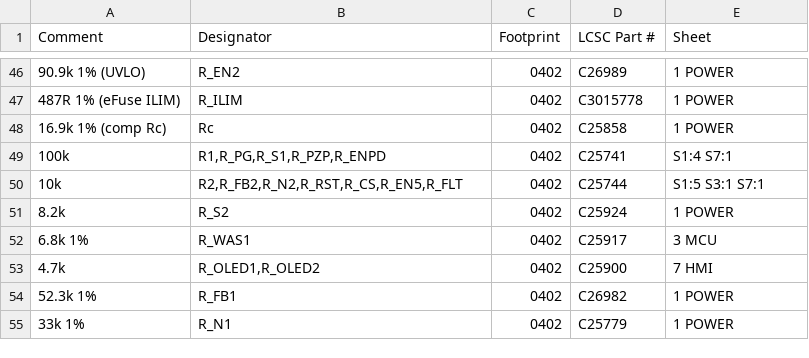
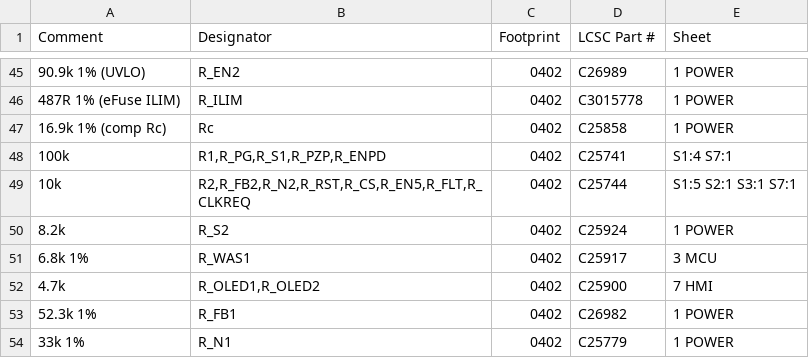
Before and after one commit to AgOpenGPS-Official/AgOpenWeb, a CSV file: Reference/HARDWARE_AIO_BOM_JLCPCB.csv, drawn as a sheet; only a part is shown, gaps mark what is left out; addresses are those after the commit; the diff covers the shown part only; the diff names each change by its address in the sheet, - before the commit and + after, or states it on an @@ line.

```diff
--- a/Reference/HARDWARE_AIO_BOM_JLCPCB.csv
+++ b/Reference/HARDWARE_AIO_BOM_JLCPCB.csv
-B49 (Designator): R2,R_FB2,R_N2,R_RST,R_CS,R_EN5,R_FLT
+B49 (Designator): R2,R_FB2,R_N2,R_RST,R_CS,R_EN5,R_FLT,R_CLKREQ
-E49 (Sheet): S1:5 S3:1 S7:1
+E49 (Sheet): S1:5 S2:1 S3:1 S7:1
```
Also changed, not shown: 1 added row, 4 removed rows and 4 edited cells elsewhere in this file, 3 other files.
